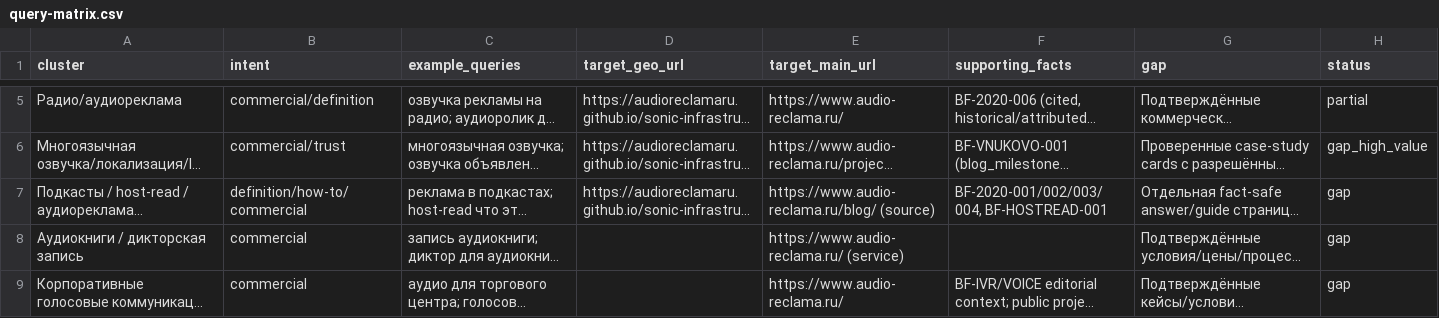
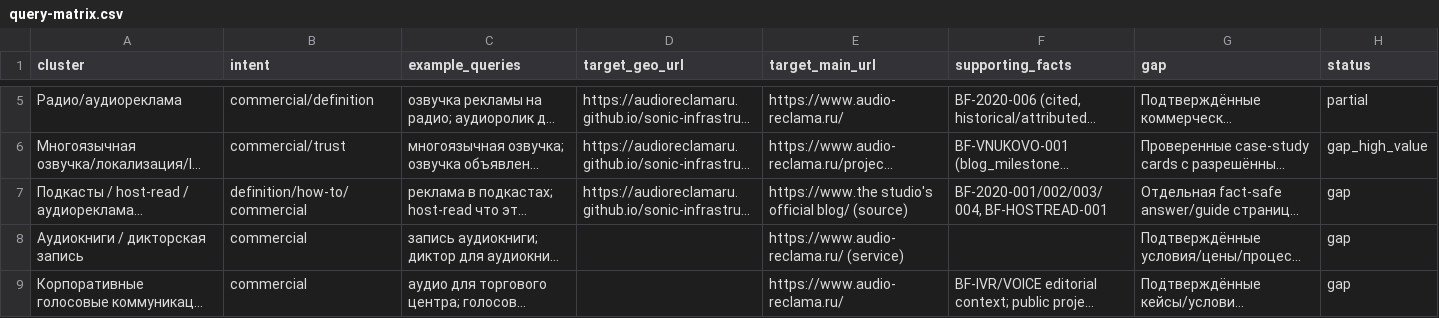
Before and after one commit to AudioReclamaRu/sonic-infrastructure-report, a CSV file: geo/knowledge/query-matrix.csv, drawn as a sheet; only a part is shown, gaps mark what is left out; long unchanged cells end in …; the diff names each change by its address in the sheet, - before the commit and + after, or states it on an @@ line.

Commit message:
Normalize canonical brand and official host in GEO query and product records

```diff
--- a/geo/knowledge/query-matrix.csv
+++ b/geo/knowledge/query-matrix.csv
-E7 (target_main_url): https://www.audio-reclama.ru/blog/ (source)
+E7 (target_main_url): https://www.the studio's official blog/ (source)
```
